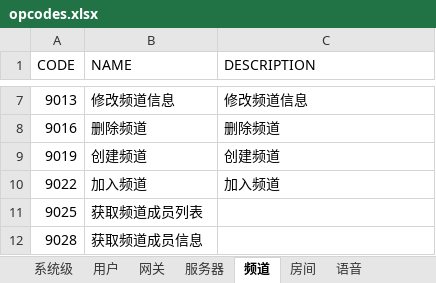
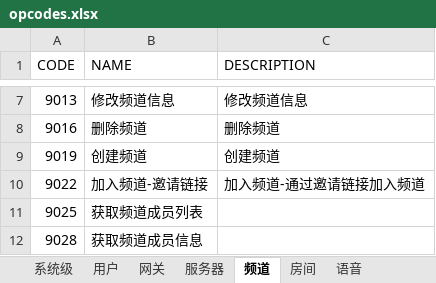
Before and after one commit to Yanlong-LI/HelloWorldClient-GO, an Excel workbook: doc/opcodes.xlsx, sheet 频道, drawn as a sheet; only a part is shown, gaps mark what is left out; values as stored, in another font and other column widths than the file's, no borders; the diff covers the shown part only; the diff names each change by its address in the sheet, - before the commit and + after, or states it on an @@ line.

```diff
--- a/doc/opcodes.xlsx (sheet 频道)
+++ b/doc/opcodes.xlsx (sheet 频道)
-B10 (NAME): 加入频道
+B10 (NAME): 加入频道-邀请链接
-C10 (DESCRIPTION): 加入频道
+C10 (DESCRIPTION): 加入频道-通过邀请链接加入频道
```
Also changed, not shown: 47 added rows elsewhere in this sheet, sheet 用户, 26 other files.
